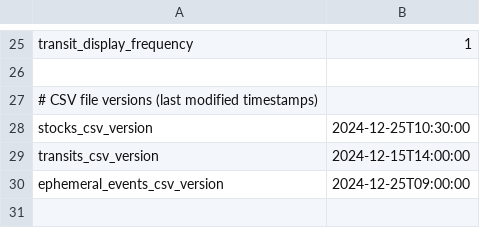
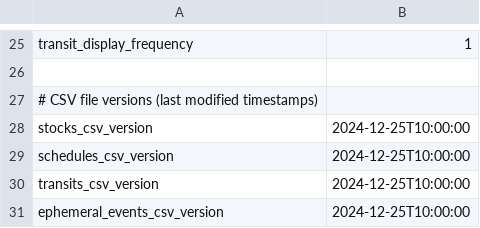
Before and after one commit to dcelayeta/pantallita-events, a CSV file: config.csv, drawn as a sheet; only a part is shown, gaps mark what is left out.

Commit message:
Update CSV version timestamps

```diff
--- a/config.csv
+++ b/config.csv
@@ -27,4 +27,5 @@ transit_display_frequency,1
 # CSV file versions (last modified timestamps)
-stocks_csv_version,2024-12-25T10:30:00
-transits_csv_version,2024-12-15T14:00:00
-ephemeral_events_csv_version,2024-12-25T09:00:00
+stocks_csv_version,2024-12-25T10:00:00
+schedules_csv_version,2024-12-25T10:00:00
+transits_csv_version,2024-12-25T10:00:00
+ephemeral_events_csv_version,2024-12-25T10:00:00
```
